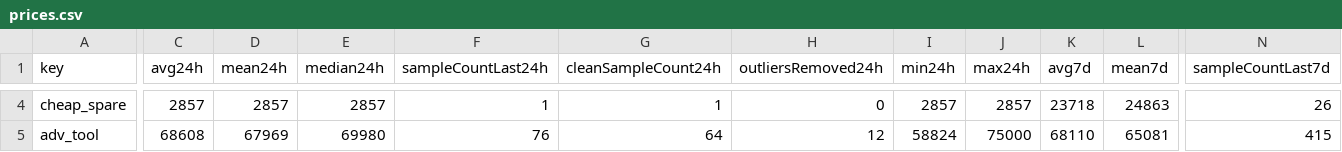
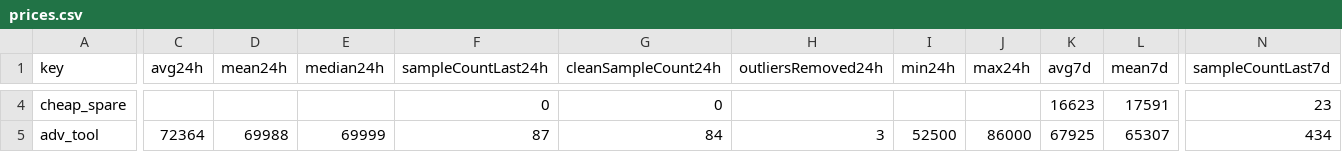
Before and after one commit to 4bidden-knowledge/Stalcrafter-X, a CSV file: prices.csv, drawn as a sheet; only a part is shown, gaps mark what is left out; the diff covers the shown part only; the diff names each change by its address in the sheet, - before the commit and + after, or states it on an @@ line.

Commit message:
Update prices.json (auto)

```diff
--- a/prices.csv
+++ b/prices.csv
-C4 (avg24h): 2857
+C4 (avg24h): (empty)
-D4 (mean24h): 2857
+D4 (mean24h): (empty)
-E4 (median24h): 2857
+E4 (median24h): (empty)
-F4 (sampleCountLast24h): 1
+F4 (sampleCountLast24h): 0
-G4 (cleanSampleCount24h): 1
+G4 (cleanSampleCount24h): 0
-H4 (outliersRemoved24h): 0
+H4 (outliersRemoved24h): (empty)
-I4 (min24h): 2857
+I4 (min24h): (empty)
-J4 (max24h): 2857
+J4 (max24h): (empty)
-K4 (avg7d): 23718
+K4 (avg7d): 16623
-L4 (mean7d): 24863
+L4 (mean7d): 17591
-N4 (sampleCountLast7d): 26
+N4 (sampleCountLast7d): 23
-C5 (avg24h): 68608
+C5 (avg24h): 72364
-D5 (mean24h): 67969
+D5 (mean24h): 69988
-E5 (median24h): 69980
+E5 (median24h): 69999
-F5 (sampleCountLast24h): 76
+F5 (sampleCountLast24h): 87
-G5 (cleanSampleCount24h): 64
+G5 (cleanSampleCount24h): 84
-H5 (outliersRemoved24h): 12
+H5 (outliersRemoved24h): 3
-I5 (min24h): 58824
+I5 (min24h): 52500
-J5 (max24h): 75000
+J5 (max24h): 86000
-K5 (avg7d): 68110
+K5 (avg7d): 67925
-L5 (mean7d): 65081
+L5 (mean7d): 65307
-N5 (sampleCountLast7d): 415
+N5 (sampleCountLast7d): 434
```
Also changed, not shown: 127 edited cells elsewhere in this file, 2 other files.
